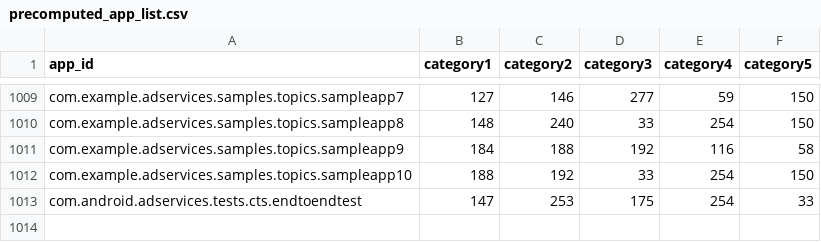
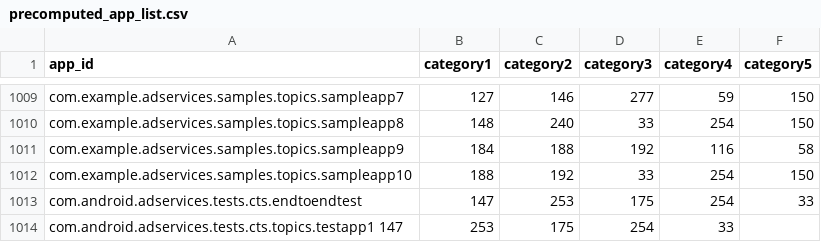
Before and after one commit to msft-mirror-aosp/platform.packages.modules.AdServices, a CSV file: adservices/apk/assets/classifier/precomputed_app_list.csv, drawn as a sheet; only a part is shown, gaps mark what is left out; the diff names each change by its address in the sheet, - before the commit and + after, or states it on an @@ line.

Commit message:
Add CTS Test for App Update Flow
Bug: 240482257
Test: atest CtsAdServicesEndToEndTests --iterations 100 in both aosp and
arm environments. atest AdServicesServiceCoreUnitTests
Change-Id: I0643881a0e0154faee63ebe9b39fbfaa51f0c922

```diff
--- a/adservices/apk/assets/classifier/precomputed_app_list.csv
+++ b/adservices/apk/assets/classifier/precomputed_app_list.csv
+row 1014: com.android.adservices.tests.cts.topics.testapp1 147 | 253 | 175 | 254 | 33
```
Also changed, not shown: 14 other files.
